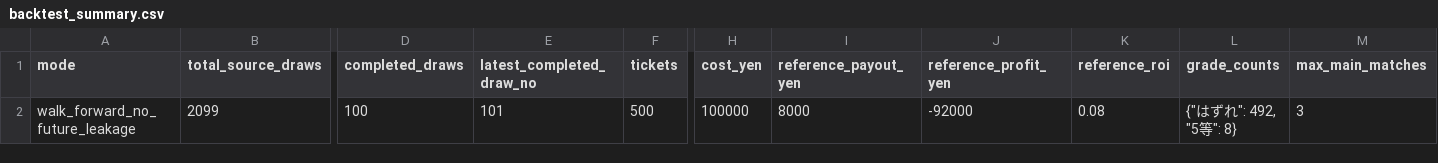
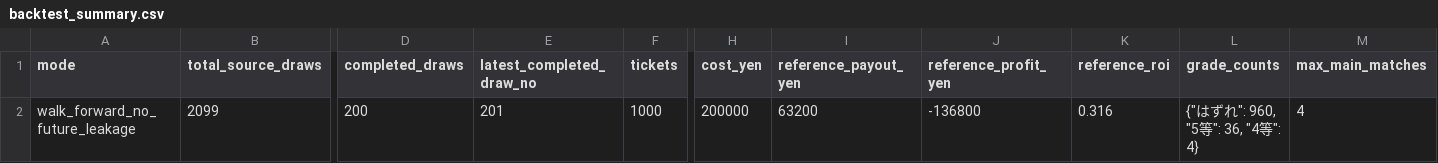
Before and after one commit to Joker7822/loto6, a CSV file: outputs/backtest_summary.csv, drawn as a sheet; only a part is shown, gaps mark what is left out; the diff names each change by its address in the sheet, - before the commit and + after, or states it on an @@ line.

```diff
--- a/outputs/backtest_summary.csv
+++ b/outputs/backtest_summary.csv
-D2 (completed_draws): 100
+D2 (completed_draws): 200
-E2 (latest_completed_draw_no): 101
+E2 (latest_completed_draw_no): 201
-F2 (tickets): 500
+F2 (tickets): 1000
-H2 (cost_yen): 100000
+H2 (cost_yen): 200000
-I2 (reference_payout_yen): 8000
+I2 (reference_payout_yen): 63200
-J2 (reference_profit_yen): -92000
+J2 (reference_profit_yen): -136800
-K2 (reference_roi): 0.08
+K2 (reference_roi): 0.316
-L2 (grade_counts): {"はずれ": 492, "5等": 8}
+L2 (grade_counts): {"はずれ": 960, "5等": 36, "4等": 4}
-M2 (max_main_matches): 3
+M2 (max_main_matches): 4
```
Also changed, not shown: 2 other files.
